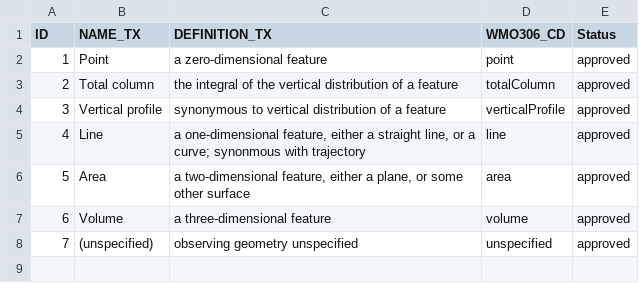
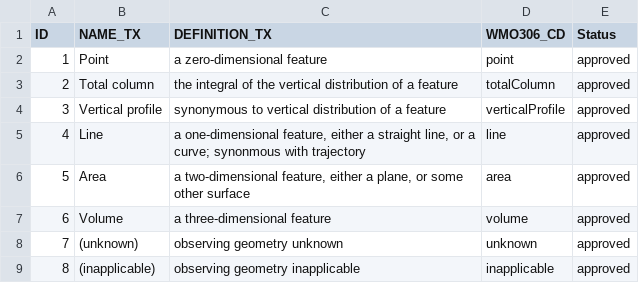
Before and after one commit to wmo-im/wmds, a CSV file: tables_en/1-04.csv, drawn as a sheet; removed rows and columns are numbered as before the commit, all else as after; the diff names each change by its address in the sheet, - before the commit and + after, or states it on an @@ line.

Commit message:
Update 1-04.csv
Added unknown and inapplicable, removed unspecified (7).

```diff
--- a/tables_en/1-04.csv
+++ b/tables_en/1-04.csv
-row 8: 7 | (unspecified) | observing geometry unspecified | unspecified | approved
+row 8: 7 | (unknown) | observing geometry unknown | unknown | approved
+row 9: 8 | (inapplicable) | observing geometry inapplicable | inapplicable | approved
```
